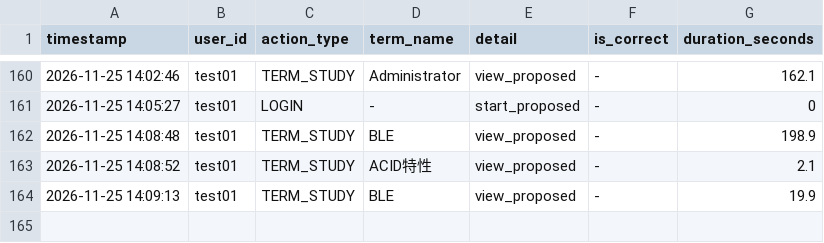
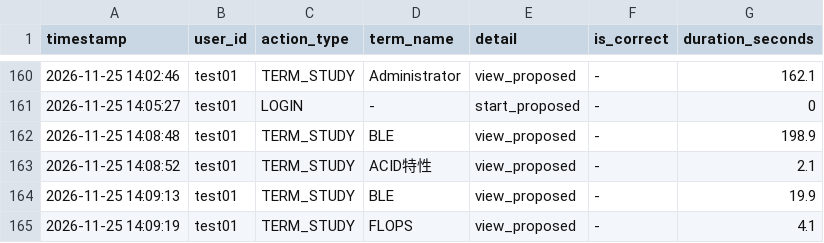
Before and after one commit to SakuSaku0705/de-ta-base, a CSV file: experiment_logs.csv, drawn as a sheet; only a part is shown, gaps mark what is left out.

Commit message:
log: test01 - TERM_STUDY (FLOPS)

```diff
--- a/experiment_logs.csv
+++ b/experiment_logs.csv
@@ -164 +164,2 @@ timestamp,user_id,action_type,term_name,detail,is_correct,duration_seconds
 "2026-11-25 14:09:13","test01","TERM_STUDY","BLE","view_proposed","-",19.9
+"2026-11-25 14:09:19","test01","TERM_STUDY","FLOPS","view_proposed","-",4.1
```
